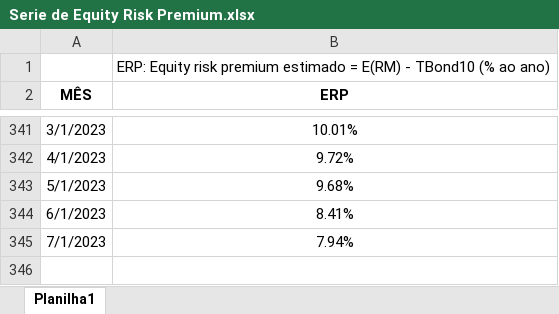
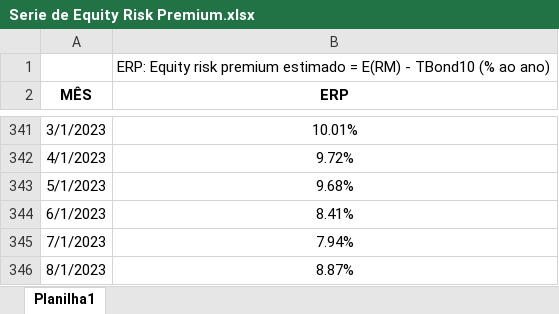
Before and after one commit to btebaldi/ERP, an Excel workbook: Database/Serie de Equity Risk Premium.xlsx, sheet Planilha1, drawn as a sheet; only a part is shown, gaps mark what is left out; values as stored, in another font and other column widths than the file's, no borders; charts and pictures not drawn; the diff names each change by its address in the sheet, - before the commit and + after, or states it on an @@ line.

```diff
--- a/Database/Serie de Equity Risk Premium.xlsx (sheet Planilha1)
+++ b/Database/Serie de Equity Risk Premium.xlsx (sheet Planilha1)
+row 346: 8/1/2023 | 8.87%
```
Also changed, not shown: charts or pictures, Database/Import_base_ERP_economatica.xlsx, 4 other files.
